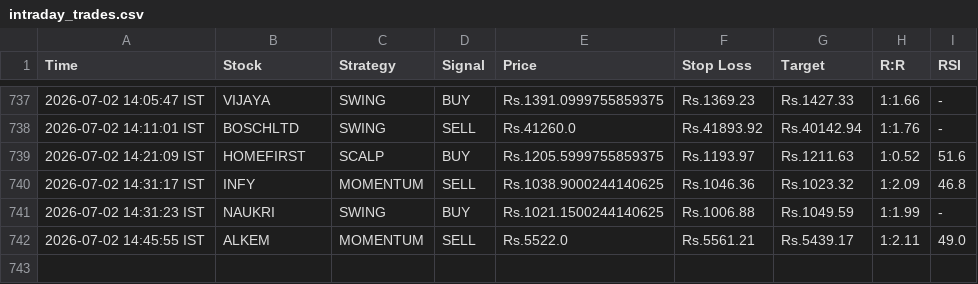
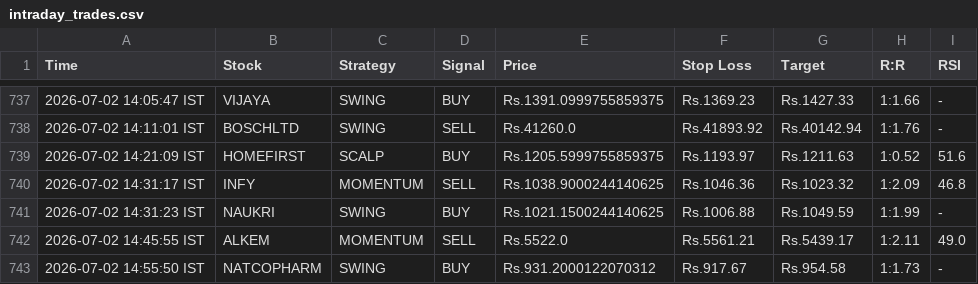
Before and after one commit to johnkasc-lab/MarketStock, a CSV file: intraday_trades.csv, drawn as a sheet; only a part is shown, gaps mark what is left out; the diff names each change by its address in the sheet, - before the commit and + after, or states it on an @@ line.

```diff
--- a/intraday_trades.csv
+++ b/intraday_trades.csv
+row 743: 2026-07-02 14:55:50 IST | NATCOPHARM | SWING | BUY | Rs.931.2000122070312 | Rs.917.67 | Rs.954.58 | 1:1.73 | -
```
Also changed, not shown: alerted_today.csv.
